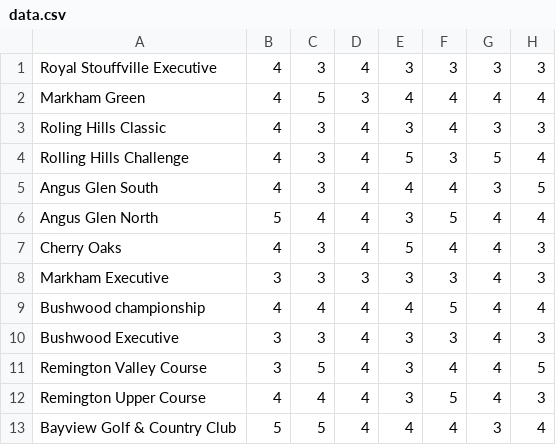
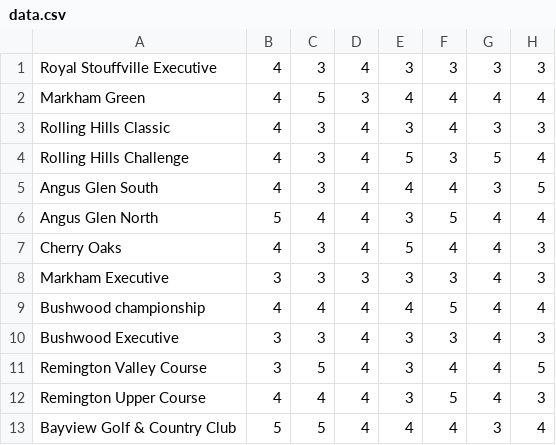
Before and after one commit to jenusany/3putt, a CSV file: data.csv, drawn as a sheet; only a part is shown; the diff names each change by its address in the sheet, - before the commit and + after, or states it on an @@ line.

Commit message:
spelling error

```diff
--- a/data.csv
+++ b/data.csv
-A3: Roling Hills Classic
+A3: Rolling Hills Classic
```
